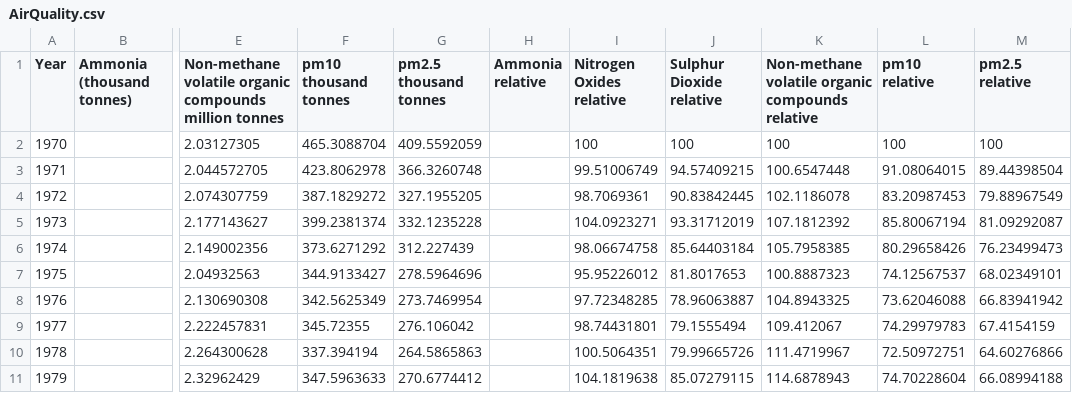
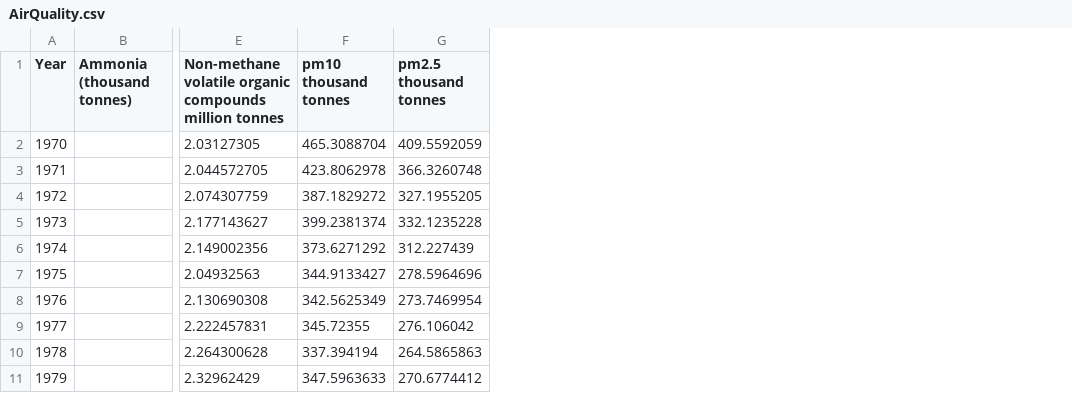
Before and after one commit to MVSE-Outreach/NatureByTheNumbers, a CSV file: provisioning/AirQuality.csv, drawn as a sheet; only a part is shown, gaps mark what is left out; the diff names each change by its address in the sheet, - before the commit and + after, or states it on an @@ line.

```diff
--- a/provisioning/AirQuality.csv
+++ b/provisioning/AirQuality.csv
-column H (Ammonia relative), empty
-column I (Nitrogen Oxides relative), rows 2-11: 100 | 99.51006749 | 98.7069361 | 104.0923271 | 98.06674758 | 95.95226012 | 97.72348285 | 98.74431801 | 100.5064351 | 104.1819638
-column J (Sulphur Dioxide relative), rows 2-11: 100 | 94.57409215 | 90.83842445 | 93.31712019 | 85.64403184 | 81.8017653 | 78.96063887 | 79.1555494 | 79.99665726 | 85.07279115
-column K, rows 1-11: Non-methane volatile organic compounds relative | 100 | 100.6547448 | 102.1186078 | 107.1812392 | 105.7958385 | 100.8887323 | 104.8943325 | 109.412067 | 111.4719967 | 114.6878943
-column L (pm10 relative), rows 2-11: 100 | 91.08064015 | 83.20987453 | 85.80067194 | 80.29658426 | 74.12567537 | 73.62046088 | 74.29979783 | 72.50972751 | 74.70228604
-column M (pm2.5 relative), rows 2-11: 100 | 89.44398504 | 79.88967549 | 81.09292087 | 76.23499473 | 68.02349101 | 66.83941942 | 67.4154159 | 64.60276866 | 66.08994188
```
Also changed, not shown: 6 other files.
